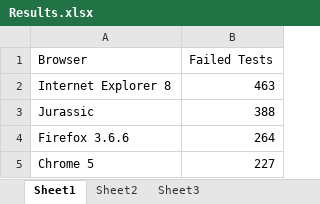
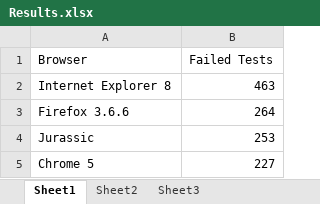
Before and after one commit to drysart/jurassic, an Excel workbook: Sputnik/Results.xlsx, sheet Sheet1, drawn as a sheet; values as stored, in another font and other column widths than the file's, no borders; charts and pictures not drawn; removed rows and columns are numbered as before the commit, all else as after; the diff names each change by its address in the sheet, - before the commit and + after, or states it on an @@ line.

Commit message:
Test updates.
--HG--
extra : convert_revision : svn%3A0b522995-c350-824d-9234-bef0bb315aab/Main%40145

```diff
--- a/Sputnik/Results.xlsx (sheet Sheet1)
+++ b/Sputnik/Results.xlsx (sheet Sheet1)
-row 3: Jurassic | 388
+row 4: Jurassic | 253
```
Also changed, not shown: charts or pictures, 2 other files.
